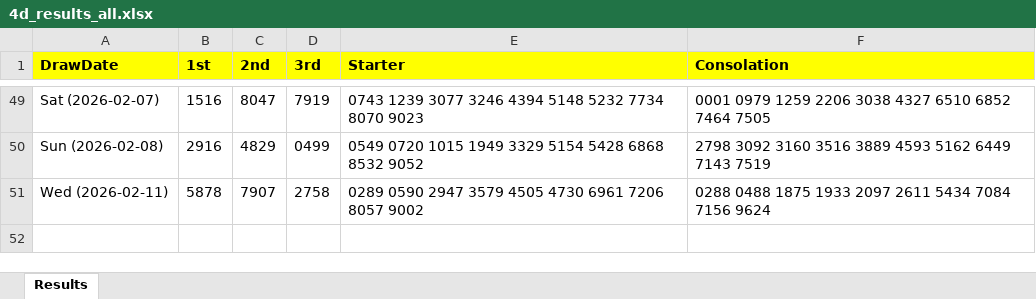
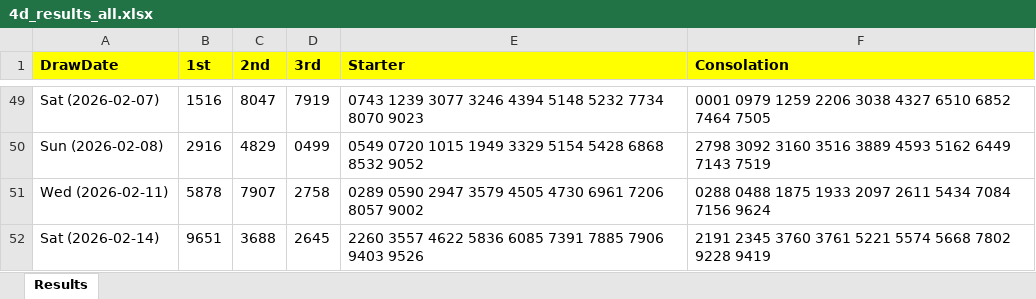
Before and after one commit to apiusage/sg-4d-json, an Excel workbook: 4d_results_all.xlsx, sheet Results, drawn as a sheet; only a part is shown, gaps mark what is left out; values as stored, in another font and other column widths than the file's, no borders; the diff names each change by its address in the sheet, - before the commit and + after, or states it on an @@ line.

```diff
--- a/4d_results_all.xlsx (sheet Results)
+++ b/4d_results_all.xlsx (sheet Results)
+row 52: Sat (2026-02-14) | 9651 | 3688 | 2645 | 2260 3557 4622 5836 6085 7391 7885 7906 9403 9526 | 2191 2345 3760 3761 5221 5574 5668 7802 9228 9419
```
Also changed, not shown: 4d_box_output.xlsx, 1 other file.
